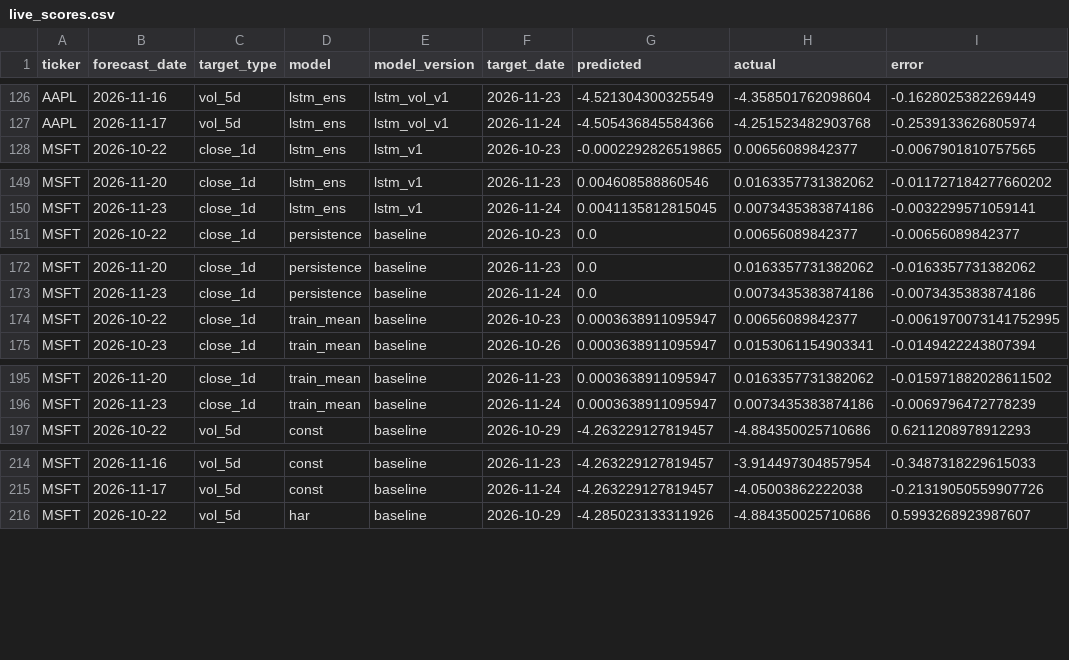
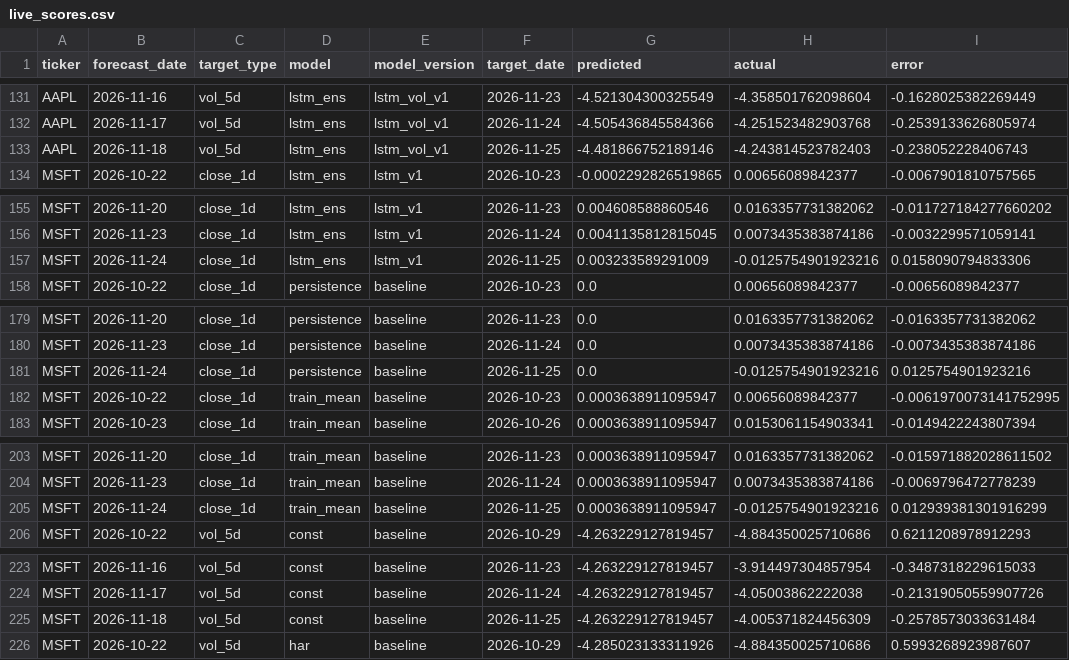
Before and after one commit to Stevvn23/stock-market-prediction, a CSV file: data/predictions/live_scores.csv, drawn as a sheet; only a part is shown, gaps mark what is left out; the diff covers the shown part only.

```diff
--- a/data/predictions/live_scores.csv
+++ b/data/predictions/live_scores.csv
@@ -127,2 +132,3 @@ AAPL,2026-11-16,vol_5d,lstm_ens,lstm_vol_v1,2026-11-23,-4.521304300325549,-4.358
 AAPL,2026-11-17,vol_5d,lstm_ens,lstm_vol_v1,2026-11-24,-4.505436845584366,-4.251523482903768,-0.2539133626805974
+AAPL,2026-11-18,vol_5d,lstm_ens,lstm_vol_v1,2026-11-25,-4.481866752189146,-4.243814523782403,-0.238052228406743
 MSFT,2026-10-22,close_1d,lstm_ens,lstm_v1,2026-10-23,-0.0002292826519865,0.00656089842377,-0.0067901810757565
@@ -150,2 +156,3 @@ MSFT,2026-11-20,close_1d,lstm_ens,lstm_v1,2026-11-23,0.004608588860546,0.0163357
 MSFT,2026-11-23,close_1d,lstm_ens,lstm_v1,2026-11-24,0.0041135812815045,0.0073435383874186,-0.0032299571059141
+MSFT,2026-11-24,close_1d,lstm_ens,lstm_v1,2026-11-25,0.003233589291009,-0.0125754901923216,0.0158090794833306
 MSFT,2026-10-22,close_1d,persistence,baseline,2026-10-23,0.0,0.00656089842377,-0.00656089842377
@@ -173,2 +180,3 @@ MSFT,2026-11-20,close_1d,persistence,baseline,2026-11-23,0.0,0.0163357731382062,
 MSFT,2026-11-23,close_1d,persistence,baseline,2026-11-24,0.0,0.0073435383874186,-0.0073435383874186
+MSFT,2026-11-24,close_1d,persistence,baseline,2026-11-25,0.0,-0.0125754901923216,0.0125754901923216
 MSFT,2026-10-22,close_1d,train_mean,baseline,2026-10-23,0.0003638911095947,0.00656089842377,-0.0061970073141752995
@@ -196,2 +204,3 @@ MSFT,2026-11-20,close_1d,train_mean,baseline,2026-11-23,0.0003638911095947,0.016
 MSFT,2026-11-23,close_1d,train_mean,baseline,2026-11-24,0.0003638911095947,0.0073435383874186,-0.0069796472778239
+MSFT,2026-11-24,close_1d,train_mean,baseline,2026-11-25,0.0003638911095947,-0.0125754901923216,0.012939381301916299
 MSFT,2026-10-22,vol_5d,const,baseline,2026-10-29,-4.263229127819457,-4.884350025710686,0.6211208978912293
@@ -215,2 +224,3 @@ MSFT,2026-11-16,vol_5d,const,baseline,2026-11-23,-4.263229127819457,-3.914497304
 MSFT,2026-11-17,vol_5d,const,baseline,2026-11-24,-4.263229127819457,-4.05003862222038,-0.21319050559907726
+MSFT,2026-11-18,vol_5d,const,baseline,2026-11-25,-4.263229127819457,-4.005371824456309,-0.2578573033631484
 MSFT,2026-10-22,vol_5d,har,baseline,2026-10-29,-4.285023133311926,-4.884350025710686,0.5993268923987607
```
Also changed, not shown: 13 added rows elsewhere in this file, data/predictions/live_summary.csv, data/predictions/pipeline_logs.csv, 2 other files.
